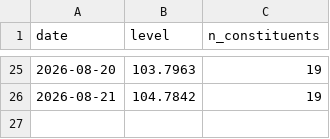
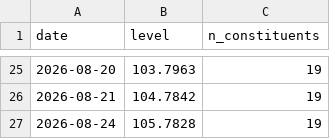
Before and after one commit to klaywang24/cash-cow-ledger, a CSV file: data/ledger/index_level.csv, drawn as a sheet; only a part is shown, gaps mark what is left out.

Commit message:
data: daily index level 2026-08-24

```diff
--- a/data/ledger/index_level.csv
+++ b/data/ledger/index_level.csv
@@ -26 +26,2 @@ date,level,n_constituents
 2026-08-21,104.7842,19
+2026-08-24,105.7828,19
```
Also changed, not shown: 1 other file.
